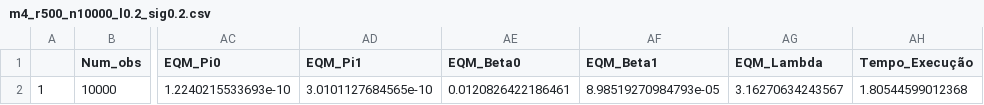
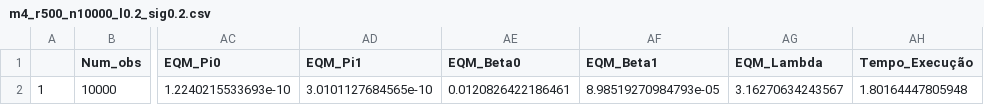
Before and after one commit to Larissa1292/dissertacao-mestrado, a CSV file: m4_r500_n10000_l0.2_sig0.2.csv, drawn as a sheet; only a part is shown, gaps mark what is left out; the diff names each change by its address in the sheet, - before the commit and + after, or states it on an @@ line.

Commit message:
Resultados M4 após ajuste no Ytil

```diff
--- a/m4_r500_n10000_l0.2_sig0.2.csv
+++ b/m4_r500_n10000_l0.2_sig0.2.csv
-AH2 (Tempo_Execução): 1.80544599012368
+AH2 (Tempo_Execução): 1.80164447805948
```
